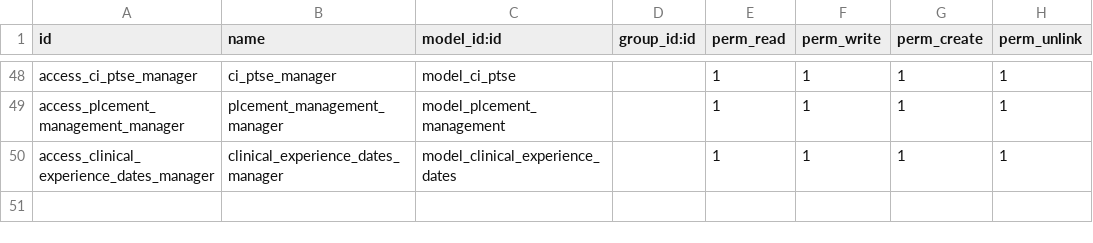
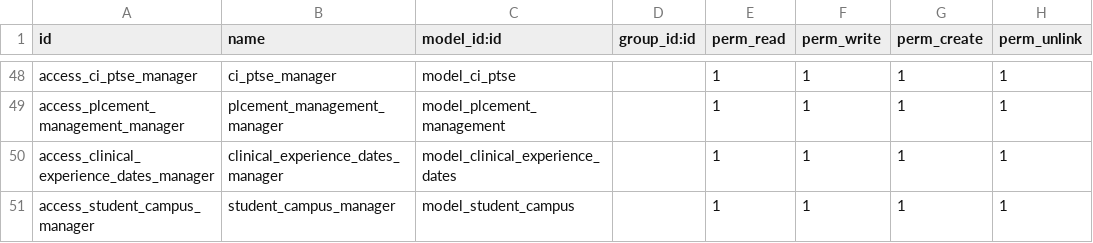
Before and after one commit to Tree-Project-USA/Clinical-Education-Tree, a CSV file: clinical_decision_making/security/ir.model.access.csv, drawn as a sheet; only a part is shown, gaps mark what is left out.

```diff
--- a/clinical_decision_making/security/ir.model.access.csv
+++ b/clinical_decision_making/security/ir.model.access.csv
@@ -50 +50,2 @@ access_plcement_management_manager,plcement_management_manager,model_plcement_ma
 access_clinical_experience_dates_manager,clinical_experience_dates_manager,model_clinical_experience_dates,,1,1,1,1
+access_student_campus_manager,student_campus_manager,model_student_campus,,1,1,1,1
```
Also changed, not shown: 13 other files.
